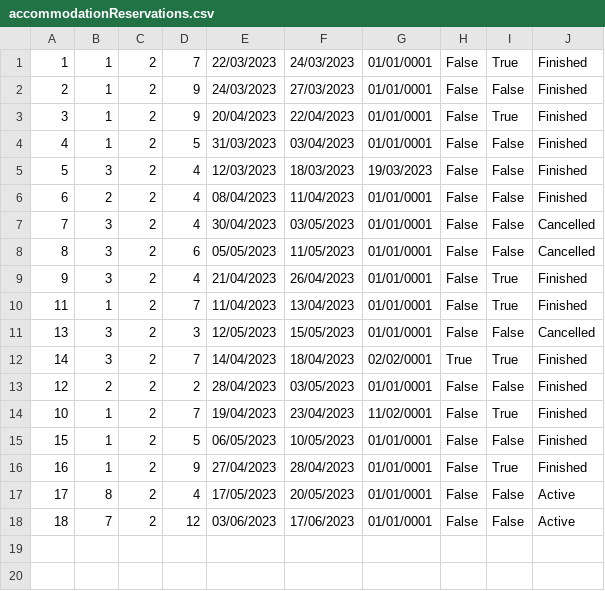
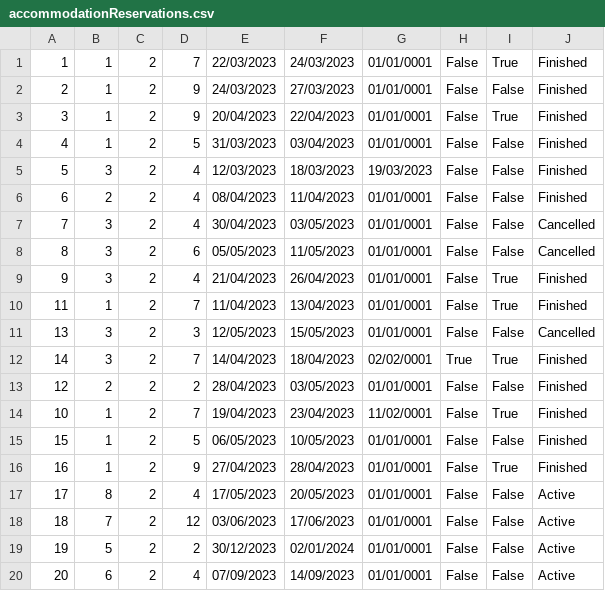
Before and after one commit to breskva01/SIMS-Projekat-Grupa4-TimD, a CSV file: InitialProject/InitialProject/Resources/Data/accommodationReservations.csv, drawn as a sheet; the diff names each change by its address in the sheet, - before the commit and + after, or states it on an @@ line.

Commit message:
feat: MyAccommodationReservationRequests design

```diff
--- a/InitialProject/InitialProject/Resources/Data/accommodationReservations.csv
+++ b/InitialProject/InitialProject/Resources/Data/accommodationReservations.csv
+row 19: 19 | 5 | 2 | 2 | 30/12/2023 | 02/01/2024 | 01/01/0001 | False | False | Active
+row 20: 20 | 6 | 2 | 4 | 07/09/2023 | 14/09/2023 | 01/01/0001 | False | False | Active
```
Also changed, not shown: 8 other files.
